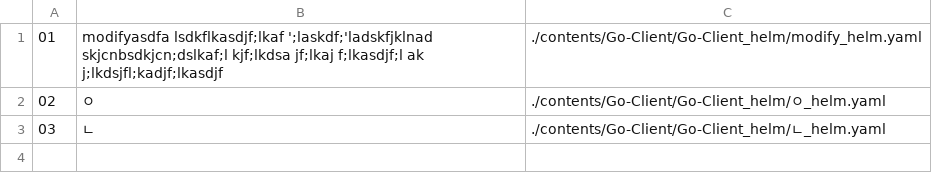
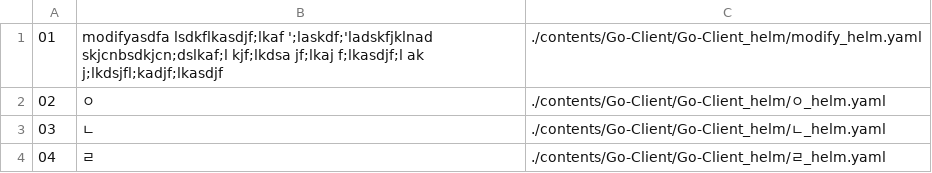
Before and after one commit to Exporterhubv5/exporterhub.io, a CSV file: contents/Go-Client/Go-Client_helm/Go-Client_helm.csv, drawn as a sheet; the diff names each change by its address in the sheet, - before the commit and + after, or states it on an @@ line.

Commit message:
wip

```diff
--- a/contents/Go-Client/Go-Client_helm/Go-Client_helm.csv
+++ b/contents/Go-Client/Go-Client_helm/Go-Client_helm.csv
+row 4: 04 | ㄹ | ./contents/Go-Client/Go-Client_helm/ㄹ_helm.yaml
```
